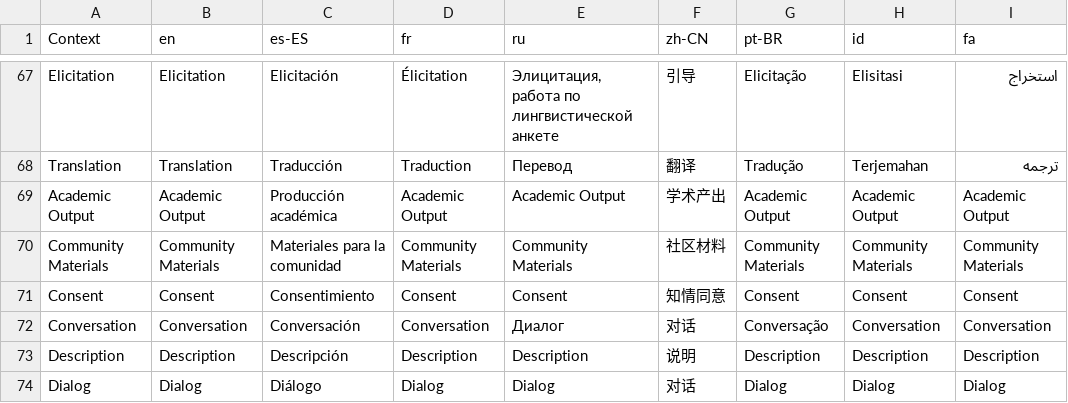
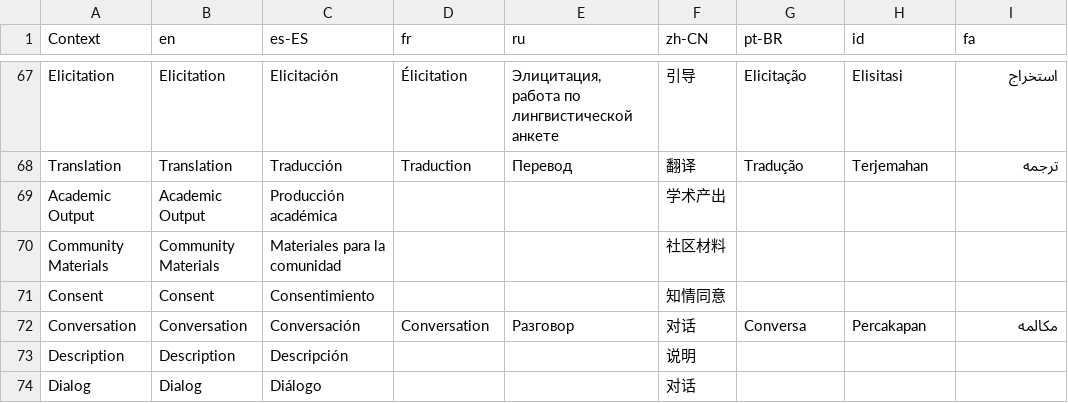
Before and after one commit to onset/lameta, a CSV file: locale/genres.csv, drawn as a sheet; only a part is shown, gaps mark what is left out; the diff covers the shown part only.

```diff
--- a/locale/genres.csv
+++ b/locale/genres.csv
@@ -68,7 +68,7 @@
 "Translation","Translation","Traducción","Traduction","Перевод","翻译","Tradução","Terjemahan","ترجمه"
-"Academic Output","Academic Output","Producción académica","Academic Output","Academic Output","学术产出","Academic Output","Academic Output","Academic Output"
-"Community Materials","Community Materials","Materiales para la comunidad","Community Materials","Community Materials","社区材料","Community Materials","Community Materials","Community Materials"
-"Consent","Consent","Consentimiento","Consent","Consent","知情同意","Consent","Consent","Consent"
-"Conversation","Conversation","Conversación","Conversation","Диалог","对话","Conversação","Conversation","Conversation"
-"Description","Description","Descripción","Description","Description","说明","Description","Description","Description"
-"Dialog","Dialog","Diálogo","Dialog","Dialog","对话","Dialog","Dialog","Dialog"
+"Academic Output","Academic Output","Producción académica","","","学术产出","","",""
+"Community Materials","Community Materials","Materiales para la comunidad","","","社区材料","","",""
+"Consent","Consent","Consentimiento","","","知情同意","","",""
+"Conversation","Conversation","Conversación","Conversation","Разговор","对话","Conversa","Percakapan","مکالمه"
+"Description","Description","Descripción","","","说明","","",""
+"Dialog","Dialog","Diálogo","","","对话","","",""
```
Also changed, not shown: 86 edited cells elsewhere in this file, locale/accessProtocols.csv, 56 other files.
